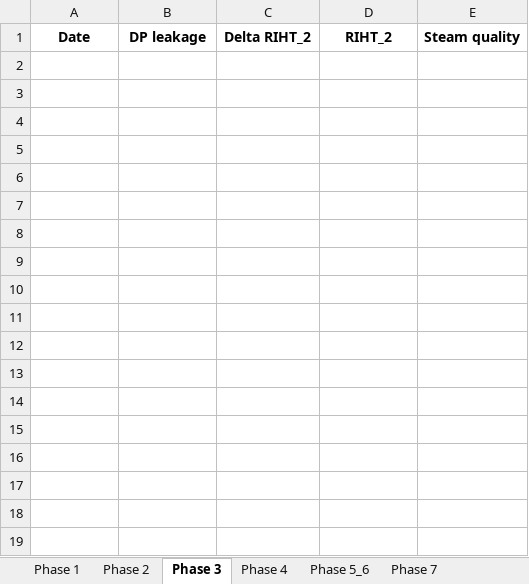
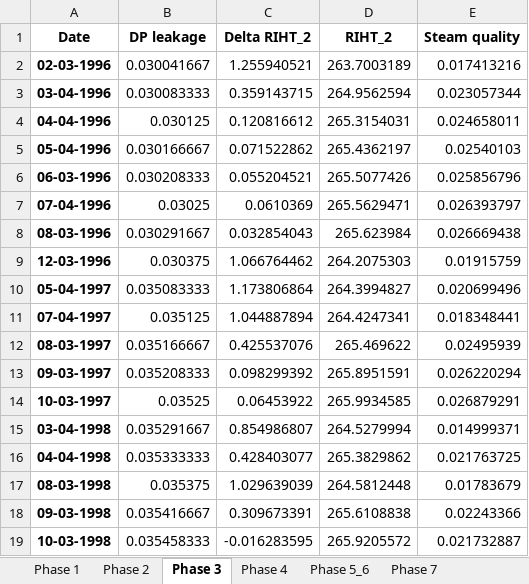
Before and after one commit to OlgaPalazhchenko/FAC-Activation-Model, an Excel workbook: FACModel/Modelled RIHT2.xlsx, sheet Phase 3, drawn as a sheet; values as stored, in another font and other column widths than the file's, no borders; the diff names each change by its address in the sheet, - before the commit and + after, or states it on an @@ line.

```diff
--- a/FACModel/Modelled RIHT2.xlsx (sheet Phase 3)
+++ b/FACModel/Modelled RIHT2.xlsx (sheet Phase 3)
+row 2: 02-03-1996 | 0.030041667 | 1.255940521 | 263.7003189 | 0.017413216
+row 3: 03-04-1996 | 0.030083333 | 0.359143715 | 264.9562594 | 0.023057344
+row 4: 04-04-1996 | 0.030125 | 0.120816612 | 265.3154031 | 0.024658011
+row 5: 05-04-1996 | 0.030166667 | 0.071522862 | 265.4362197 | 0.02540103
+row 6: 06-03-1996 | 0.030208333 | 0.055204521 | 265.5077426 | 0.025856796
+row 7: 07-04-1996 | 0.03025 | 0.0610369 | 265.5629471 | 0.026393797
+row 8: 08-03-1996 | 0.030291667 | 0.032854043 | 265.623984 | 0.026669438
+row 9: 12-03-1996 | 0.030375 | 1.066764462 | 264.2075303 | 0.01915759
+row 10: 05-04-1997 | 0.035083333 | 1.173806864 | 264.3994827 | 0.020699496
+row 11: 07-04-1997 | 0.035125 | 1.044887894 | 264.4247341 | 0.018348441
+row 12: 08-03-1997 | 0.035166667 | 0.425537076 | 265.469622 | 0.02495939
+row 13: 09-03-1997 | 0.035208333 | 0.098299392 | 265.8951591 | 0.026220294
+row 14: 10-03-1997 | 0.03525 | 0.06453922 | 265.9934585 | 0.026879291
+row 15: 03-04-1998 | 0.035291667 | 0.854986807 | 264.5279994 | 0.014999371
+row 16: 04-04-1998 | 0.035333333 | 0.428403077 | 265.3829862 | 0.021763725
+row 17: 08-03-1998 | 0.035375 | 1.029639039 | 264.5812448 | 0.01783679
+row 18: 09-03-1998 | 0.035416667 | 0.309673391 | 265.6108838 | 0.02243366
+row 19: 10-03-1998 | 0.035458333 | -0.016283595 | 265.9205572 | 0.021732887
```
Also changed, not shown: sheet Phase 1, sheet Phase 2, sheet Phase 4, FACModel/PLNGS_Power.xlsx, 4 other files.
